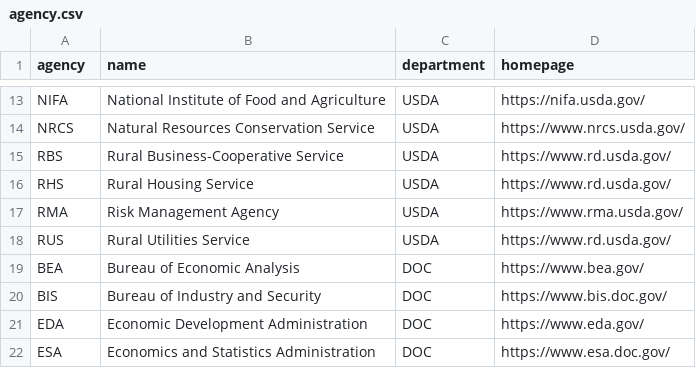
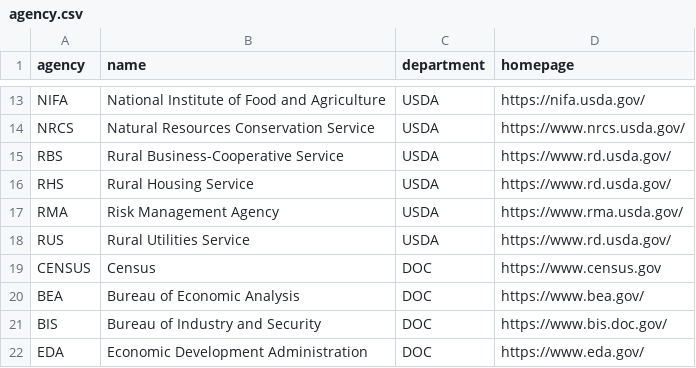
Before and after one commit to thoppe/awesome-federal-AI-datasets, a CSV file: data/acronyms/agency.csv, drawn as a sheet; only a part is shown, gaps mark what is left out; the shorter side is filled out with more unchanged rows; the diff names each change by its address in the sheet, - before the commit and + after, or states it on an @@ line.

Commit message:
Add another dataset

```diff
--- a/data/acronyms/agency.csv
+++ b/data/acronyms/agency.csv
+row 19: CENSUS | Census | DOC | https://www.census.gov
```
Also changed, not shown: 2 other files.
